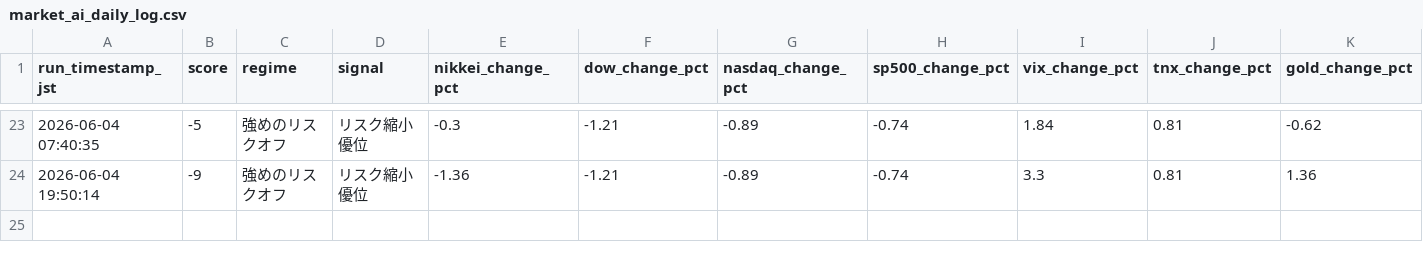
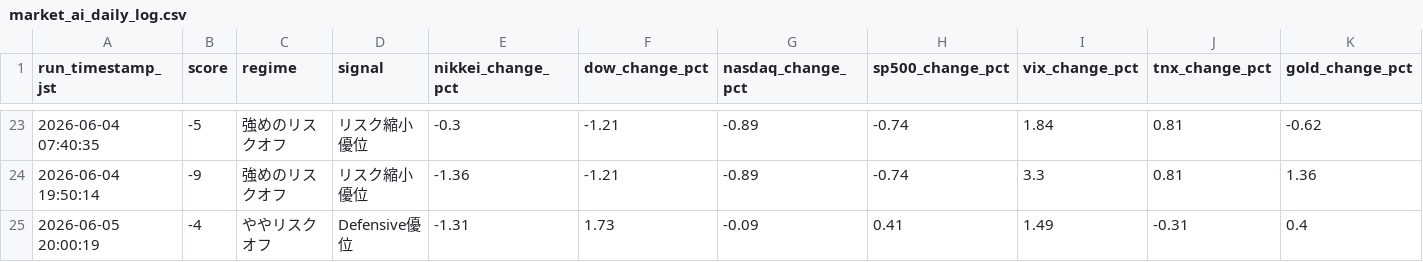
Before and after one commit to skst1121icbm-arch/market-report, a CSV file: market_ai_daily_log.csv, drawn as a sheet; only a part is shown, gaps mark what is left out; rows hold the shown columns only; the diff names each change by its address in the sheet, - before the commit and + after, or states it on an @@ line.

```diff
--- a/market_ai_daily_log.csv
+++ b/market_ai_daily_log.csv
+row 25: 2026-06-05 20:00:19 | -4 | ややリスクオフ | Defensive優位 | -1.31 | 1.73 | -0.09 | 0.41 | 1.49 | -0.31 | 0.4
```
Also changed, not shown: market_ai_event_log.csv.
